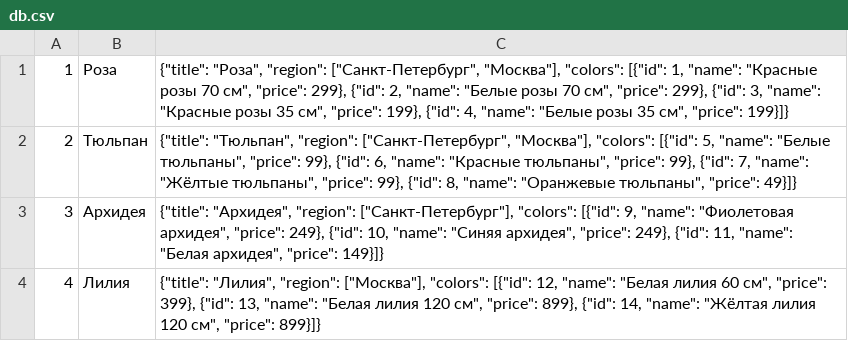
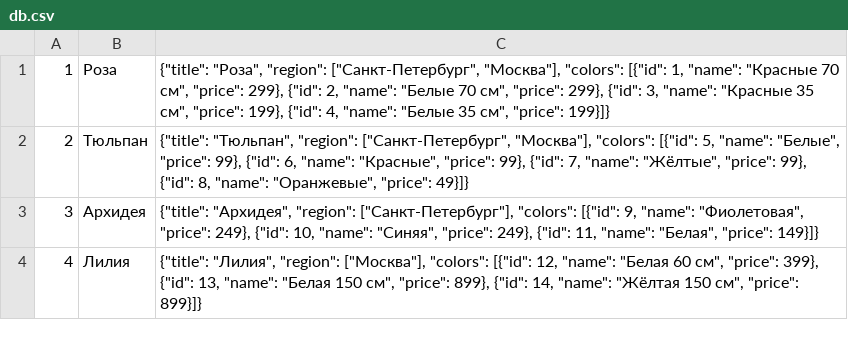
Before and after one commit to Geegtor/first-jaicp-bot, a CSV file: src/data/db.csv, drawn as a sheet.

Commit message:
Edited files:     /src/cart.sc     /src/data/db.csv     /src/flower.sc     /src/main.sc     /test/test.xml

```diff
--- a/src/data/db.csv
+++ b/src/data/db.csv
@@ -1,4 +1,4 @@
-1;Роза;{"title": "Роза", "region": ["Санкт-Петербург", "Москва"], "colors": [{"id": 1, "name": "Красные розы 70 см", "price": 299}, {"id": 2, "name": "Белые розы 70 см", "price": 299}, {"id": 3, "name": "Красные розы 35 см", "price": 199}, {"id": 4, "name": "Белые розы 35 см", "price": 199}]}
-2;Тюльпан;{"title": "Тюльпан", "region": ["Санкт-Петербург", "Москва"], "colors": [{"id": 5, "name": "Белые тюльпаны", "price": 99}, {"id": 6, "name": "Красные тюльпаны", "price": 99}, {"id": 7, "name": "Жёлтые тюльпаны", "price": 99}, {"id": 8, "name": "Оранжевые тюльпаны", "price": 49}]}
-3;Архидея;{"title": "Архидея", "region": ["Санкт-Петербург"], "colors": [{"id": 9, "name": "Фиолетовая архидея", "price": 249}, {"id": 10, "name": "Синяя архидея", "price": 249}, {"id": 11, "name": "Белая архидея", "price": 149}]}
-4;Лилия;{"title": "Лилия", "region": ["Москва"], "colors": [{"id": 12, "name": "Белая лилия 60 см", "price": 399}, {"id": 13, "name": "Белая лилия 120 см", "price": 899}, {"id": 14, "name": "Жёлтая лилия 120 см", "price": 899}]}
+1;Роза;{"title": "Роза", "region": ["Санкт-Петербург", "Москва"], "colors": [{"id": 1, "name": "Красные 70 см", "price": 299}, {"id": 2, "name": "Белые 70 см", "price": 299}, {"id": 3, "name": "Красные 35 см", "price": 199}, {"id": 4, "name": "Белые 35 см", "price": 199}]}
+2;Тюльпан;{"title": "Тюльпан", "region": ["Санкт-Петербург", "Москва"], "colors": [{"id": 5, "name": "Белые", "price": 99}, {"id": 6, "name": "Красные", "price": 99}, {"id": 7, "name": "Жёлтые", "price": 99}, {"id": 8, "name": "Оранжевые", "price": 49}]}
+3;Архидея;{"title": "Архидея", "region": ["Санкт-Петербург"], "colors": [{"id": 9, "name": "Фиолетовая", "price": 249}, {"id": 10, "name": "Синяя", "price": 249}, {"id": 11, "name": "Белая", "price": 149}]}
+4;Лилия;{"title": "Лилия", "region": ["Москва"], "colors": [{"id": 12, "name": "Белая  60 см", "price": 399}, {"id": 13, "name": "Белая  150 см", "price": 899}, {"id": 14, "name": "Жёлтая  150 см", "price": 899}]}
```
Also changed, not shown: 4 other files.
